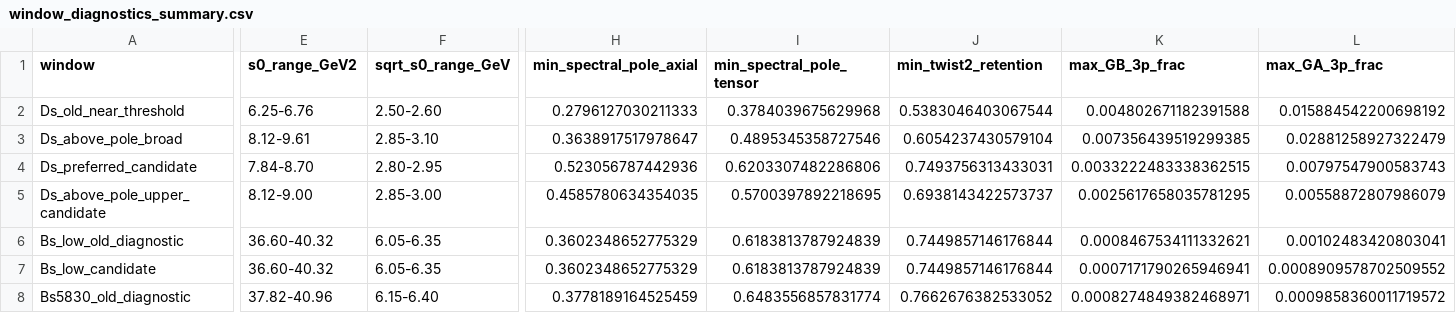
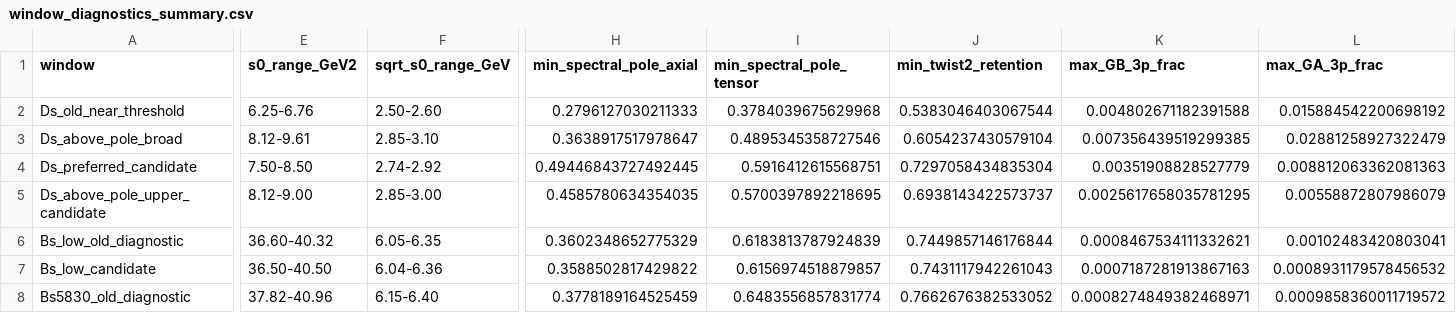
Before and after one commit to sbilmis/Dsgamma, a CSV file: outputs/window_diagnostics_summary.csv, drawn as a sheet; only a part is shown, gaps mark what is left out; the diff covers the shown part only; the diff names each change by its address in the sheet, - before the commit and + after, or states it on an @@ line.

```diff
--- a/outputs/window_diagnostics_summary.csv
+++ b/outputs/window_diagnostics_summary.csv
-E4 (s0_range_GeV2): 7.84-8.70
+E4 (s0_range_GeV2): 7.50-8.50
-F4 (sqrt_s0_range_GeV): 2.80-2.95
+F4 (sqrt_s0_range_GeV): 2.74-2.92
-H4 (min_spectral_pole_axial): 0.523056787442936
+H4 (min_spectral_pole_axial): 0.49446843727492445
-I4 (min_spectral_pole_tensor): 0.6203307482286806
+I4 (min_spectral_pole_tensor): 0.5916412615568751
-J4 (min_twist2_retention): 0.7493756313433031
+J4 (min_twist2_retention): 0.7297058434835304
-K4 (max_GB_3p_frac): 0.0033222483338362515
+K4 (max_GB_3p_frac): 0.00351908828527779
-L4 (max_GA_3p_frac): 0.00797547900583743
+L4 (max_GA_3p_frac): 0.008812063362081363
-E7 (s0_range_GeV2): 36.60-40.32
+E7 (s0_range_GeV2): 36.50-40.50
-F7 (sqrt_s0_range_GeV): 6.05-6.35
+F7 (sqrt_s0_range_GeV): 6.04-6.36
-H7 (min_spectral_pole_axial): 0.3602348652775329
+H7 (min_spectral_pole_axial): 0.3588502817429822
-I7 (min_spectral_pole_tensor): 0.6183813787924839
+I7 (min_spectral_pole_tensor): 0.6156974518879857
-J7 (min_twist2_retention): 0.7449857146176844
+J7 (min_twist2_retention): 0.7431117942261043
-K7 (max_GB_3p_frac): 0.0007171790265946941
+K7 (max_GB_3p_frac): 0.0007187281913867163
-L7 (max_GA_3p_frac): 0.0008909578702509552
+L7 (max_GA_3p_frac): 0.0008931179578456532
```
Also changed, not shown: 39 edited cells elsewhere in this file, outputs/final_window_mc_summary.csv, outputs/publication_selected_window_stability.csv, 53 other files.
